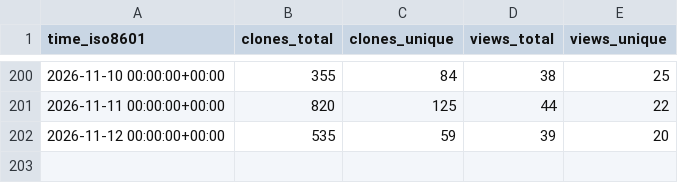
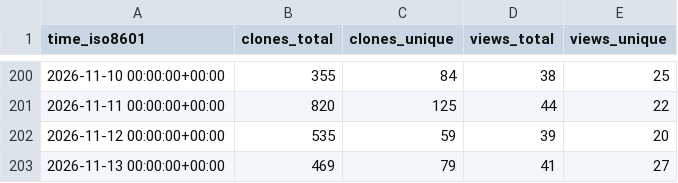
Before and after one commit to SAP/e-mobility-charging-stations-simulator, a CSV file: SAP/e-mobility-charging-stations-simulator/ghrs-data/views_clones_aggregate.csv, drawn as a sheet; only a part is shown, gaps mark what is left out.

```diff
--- a/SAP/e-mobility-charging-stations-simulator/ghrs-data/views_clones_aggregate.csv
+++ b/SAP/e-mobility-charging-stations-simulator/ghrs-data/views_clones_aggregate.csv
@@ -202 +202,2 @@ time_iso8601,clones_total,clones_unique,views_total,views_unique
 2026-11-12 00:00:00+00:00,535,59,39,20
+2026-11-13 00:00:00+00:00,469,79,41,27
```
Also changed, not shown: 1 other file.
